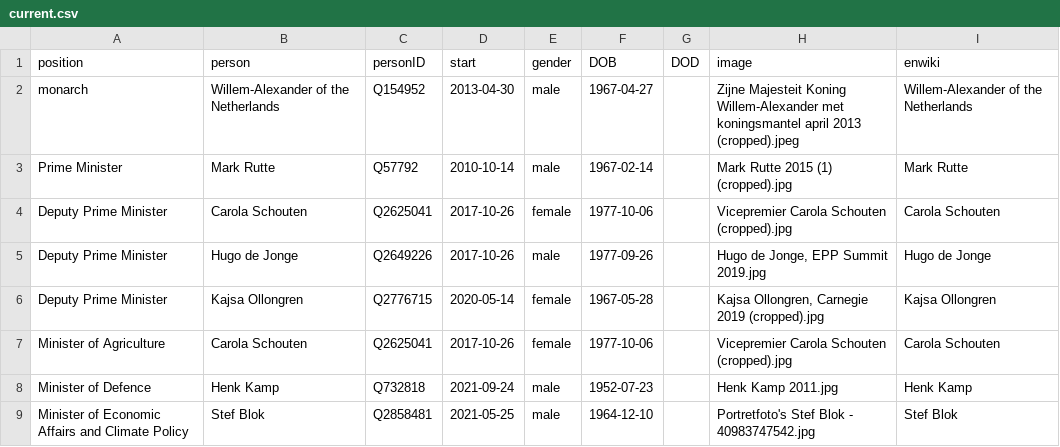
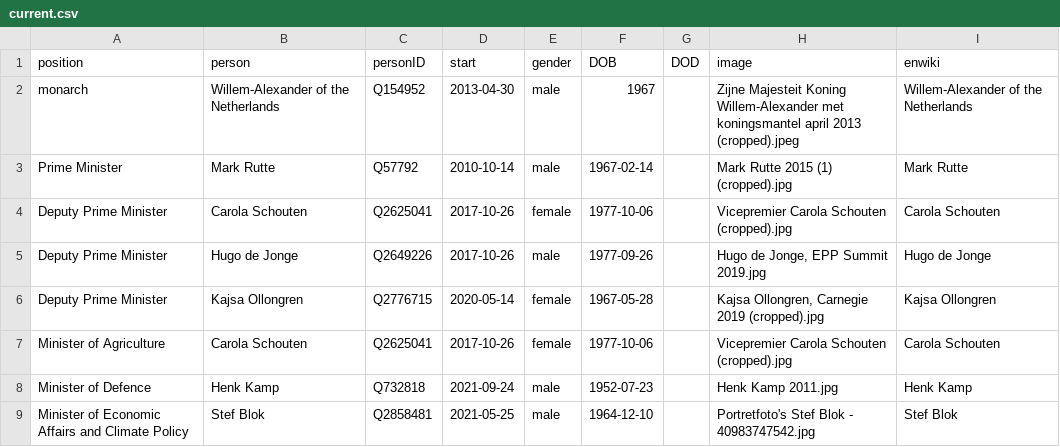
Before and after one commit to every-politician-scrapers/netherlands-cabinet, a CSV file: html/current.csv, drawn as a sheet; only a part is shown.

Commit message:
HTML update

```diff
--- a/html/current.csv
+++ b/html/current.csv
@@ -1,3 +1,3 @@
 position,person,personID,start,gender,DOB,DOD,image,enwiki
-monarch,Willem-Alexander of the Netherlands,Q154952,2013-04-30,male,1967-04-27,,Zijne Majesteit Koning Willem-Alexander met koningsmantel april 2013 (cropped).jpeg,Willem-Alexander of the Netherlands
+monarch,Willem-Alexander of the Netherlands,Q154952,2013-04-30,male,1967,,Zijne Majesteit Koning Willem-Alexander met koningsmantel april 2013 (cropped).jpeg,Willem-Alexander of the Netherlands
 Prime Minister,Mark Rutte,Q57792,2010-10-14,male,1967-02-14,,Mark Rutte 2015 (1) (cropped).jpg,Mark Rutte
```
